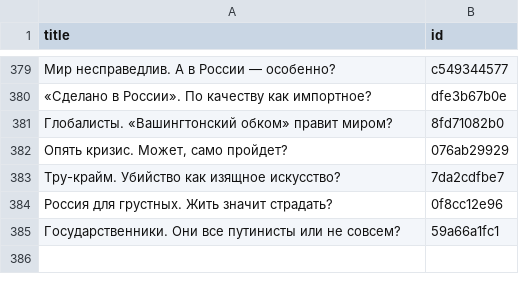
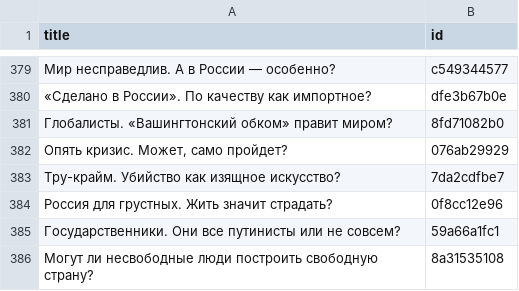
Before and after one commit to dmitriev-alex/signal-archive, a CSV file: _data/links.csv, drawn as a sheet; only a part is shown, gaps mark what is left out.

```diff
--- a/_data/links.csv
+++ b/_data/links.csv
@@ -385 +385,2 @@ title,id
 "Государственники. Они все путинисты или не совсем?",59a66a1fc1
+"Могут ли несвободные люди построить свободную страну?",8a31535108
```
